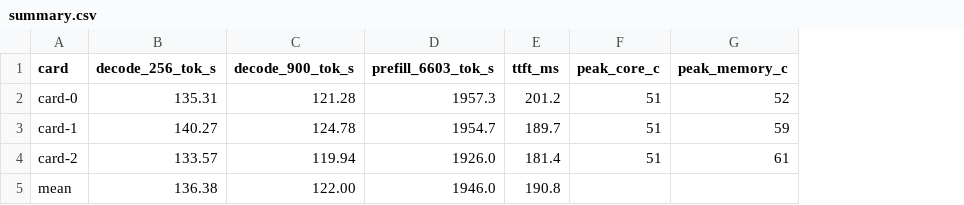
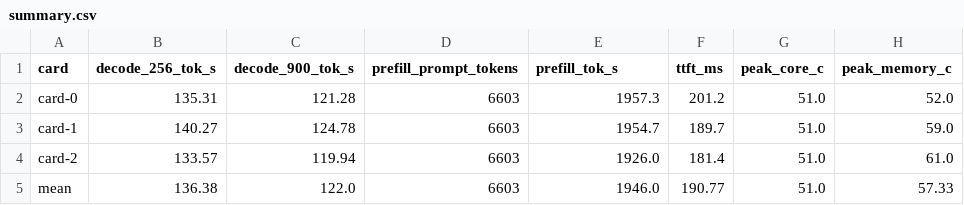
Before and after one commit to PixelML/club-170hx, a CSV file: recipes/qwen3.8-27b-dflash2/results/summary.csv, drawn as a sheet; addresses are those after the commit; the diff names each change by its address in the sheet, - before the commit and + after, or states it on an @@ line.

```diff
--- a/recipes/qwen3.8-27b-dflash2/results/summary.csv
+++ b/recipes/qwen3.8-27b-dflash2/results/summary.csv
+column D (prefill_prompt_tokens), rows 2-5: all 6603
-E1: prefill_6603_tok_s
+E1: prefill_tok_s
-G2:G4 (peak_core_c): 51
+G2:G4 (peak_core_c): 51.0
-H2 (peak_memory_c): 52
+H2 (peak_memory_c): 52.0
-H3 (peak_memory_c): 59
+H3 (peak_memory_c): 59.0
-H4 (peak_memory_c): 61
+H4 (peak_memory_c): 61.0
-C5 (decode_900_tok_s): 122.00
+C5 (decode_900_tok_s): 122.0
-F5 (ttft_ms): 190.8
+F5 (ttft_ms): 190.77
-G5 (peak_core_c): (empty)
+G5 (peak_core_c): 51.0
-H5 (peak_memory_c): (empty)
+H5 (peak_memory_c): 57.33
```
Also changed, not shown: 15 other files.
